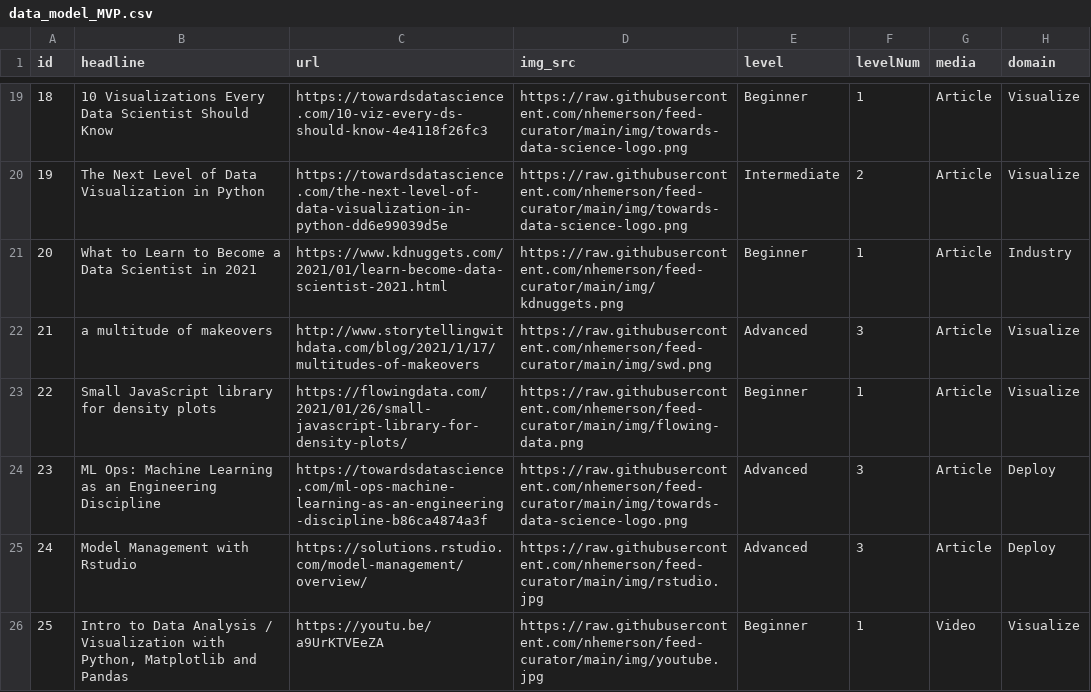
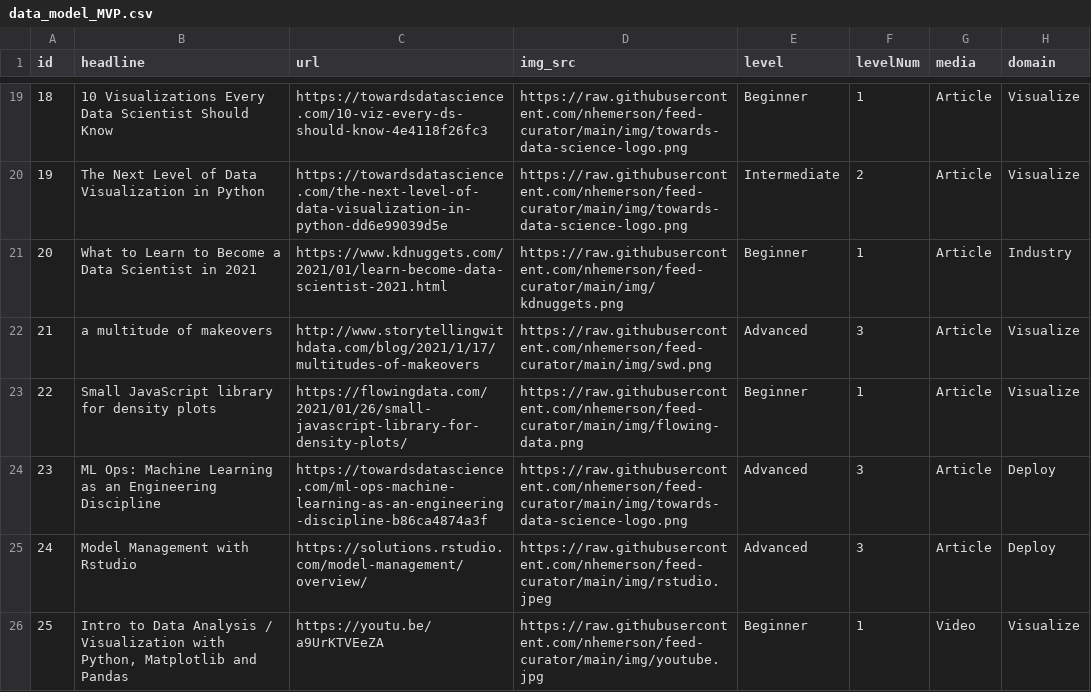
Before and after one commit to nhemerson/feed-curator, a CSV file: data/data_model_MVP.csv, drawn as a sheet; only a part is shown, gaps mark what is left out.

Commit message:
Domain model updates

```diff
--- a/data/data_model_MVP.csv
+++ b/data/data_model_MVP.csv
@@ -24,3 +24,3 @@
 23,ML Ops: Machine Learning as an Engineering Discipline,https://towardsdatascience.com/ml-ops-machine-learning-as-an-engineering-discipline-b86ca4874a3f,https://raw.githubusercontent.com/nhemerson/feed-curator/main/img/towards-data-science-logo.png,Advanced,3,Article,Deploy
-24,Model Management with Rstudio,https://solutions.rstudio.com/model-management/overview/,https://raw.githubusercontent.com/nhemerson/feed-curator/main/img/rstudio.jpg,Advanced,3,Article,Deploy
+24,Model Management with Rstudio,https://solutions.rstudio.com/model-management/overview/,https://raw.githubusercontent.com/nhemerson/feed-curator/main/img/rstudio.jpeg,Advanced,3,Article,Deploy
 25,"Intro to Data Analysis / Visualization with Python, Matplotlib and Pandas",https://youtu.be/a9UrKTVEeZA,https://raw.githubusercontent.com/nhemerson/feed-curator/main/img/youtube.jpg,Beginner,1,Video,Visualize
```
Also changed, not shown: 2 other files.
